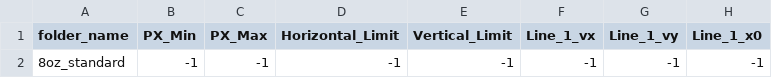
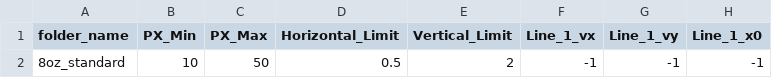
Before and after one commit to DcacT/Cup_Printing_Design_App, a CSV file: Image_Modd_New/data/templates/config.csv, drawn as a sheet; only a part is shown; the diff names each change by its address in the sheet, - before the commit and + after, or states it on an @@ line.

```diff
--- a/Image_Modd_New/data/templates/config.csv
+++ b/Image_Modd_New/data/templates/config.csv
-B2 (PX_Min): -1
+B2 (PX_Min): 10
-C2 (PX_Max): -1
+C2 (PX_Max): 50
-D2 (Horizontal_Limit): -1
+D2 (Horizontal_Limit): 0.5
-E2 (Vertical_Limit): -1
+E2 (Vertical_Limit): 2
```
Also changed, not shown: 3 other files.
